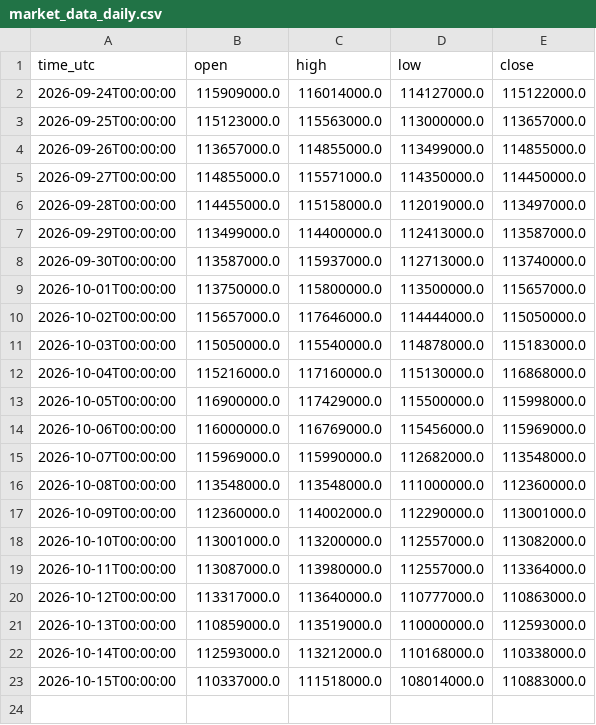
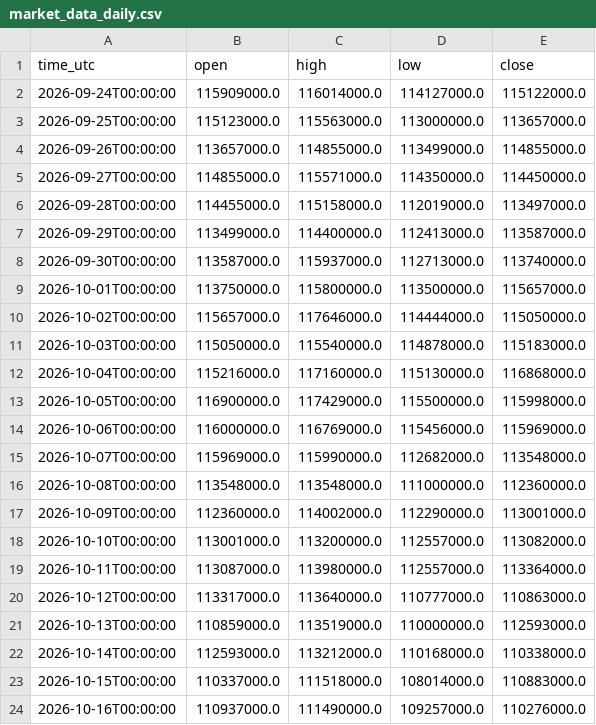
Before and after one commit to Dirtfy/upbit-hft-bot, a CSV file: paper_trading/market_data_daily.csv, drawn as a sheet; the diff names each change by its address in the sheet, - before the commit and + after, or states it on an @@ line.

```diff
--- a/paper_trading/market_data_daily.csv
+++ b/paper_trading/market_data_daily.csv
+row 24: 2026-10-16T00:00:00 | 110937000.0 | 111490000.0 | 109257000.0 | 110276000.0
```
Also changed, not shown: paper_trading/market_data_4h.csv, 24 other files.
